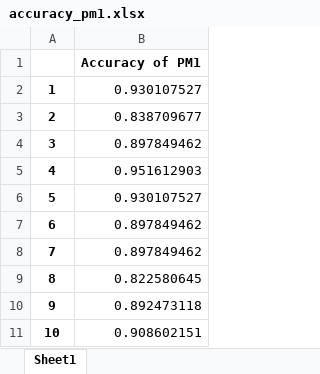
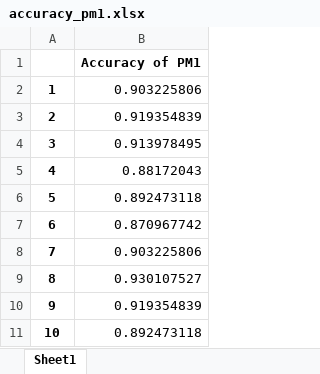
Before and after one commit to shantamsrivastava/Tumor-Classification-A1, an Excel workbook: results/accuracy_pm1.xlsx, sheet Sheet1, drawn as a sheet; values as stored, in another font and other column widths than the file's, no borders; the diff names each change by its address in the sheet, - before the commit and + after, or states it on an @@ line.

```diff
--- a/results/accuracy_pm1.xlsx (sheet Sheet1)
+++ b/results/accuracy_pm1.xlsx (sheet Sheet1)
-B2: 0.930107527
+B2: 0.903225806
-B3: 0.838709677
+B3: 0.919354839
-B4: 0.897849462
+B4: 0.913978495
-B5: 0.951612903
+B5: 0.88172043
-B6: 0.930107527
+B6: 0.892473118
-B7: 0.897849462
+B7: 0.870967742
-B8: 0.897849462
+B8: 0.903225806
-B9: 0.822580645
+B9: 0.930107527
-B10: 0.892473118
+B10: 0.919354839
-B11: 0.908602151
+B11: 0.892473118
```
Also changed, not shown: results/accuracy_fldm1.xlsx, results/accuracy_fldm2.xlsx, 37 other files.
